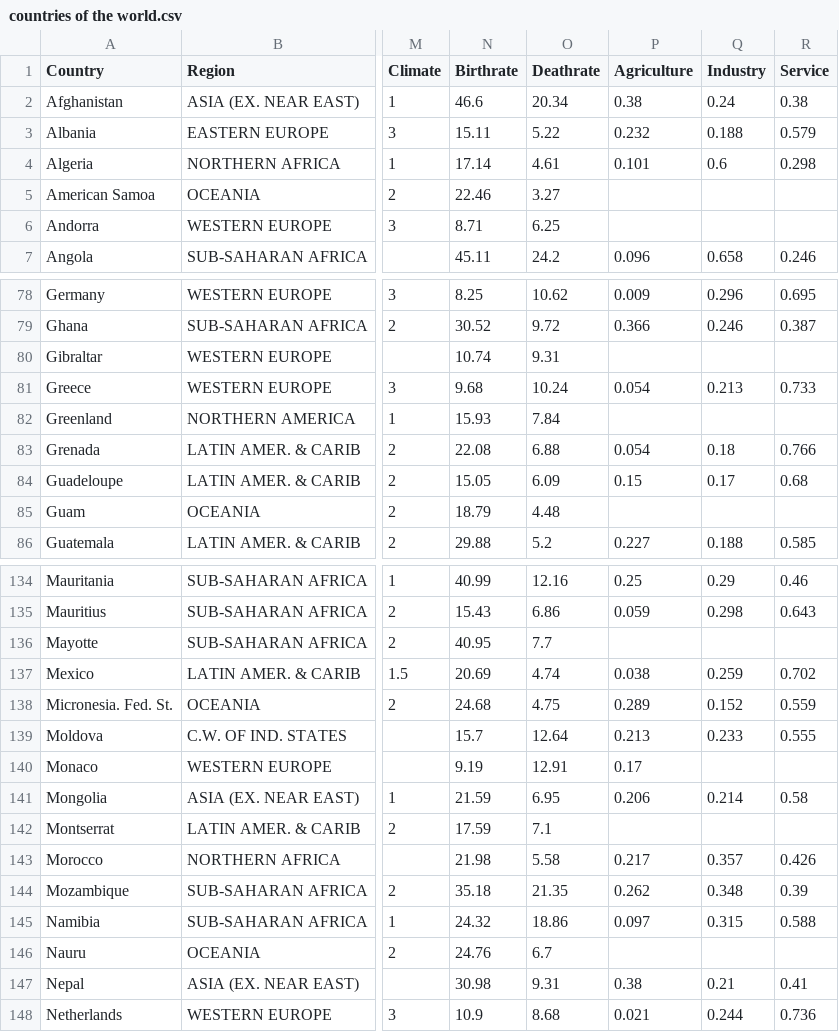
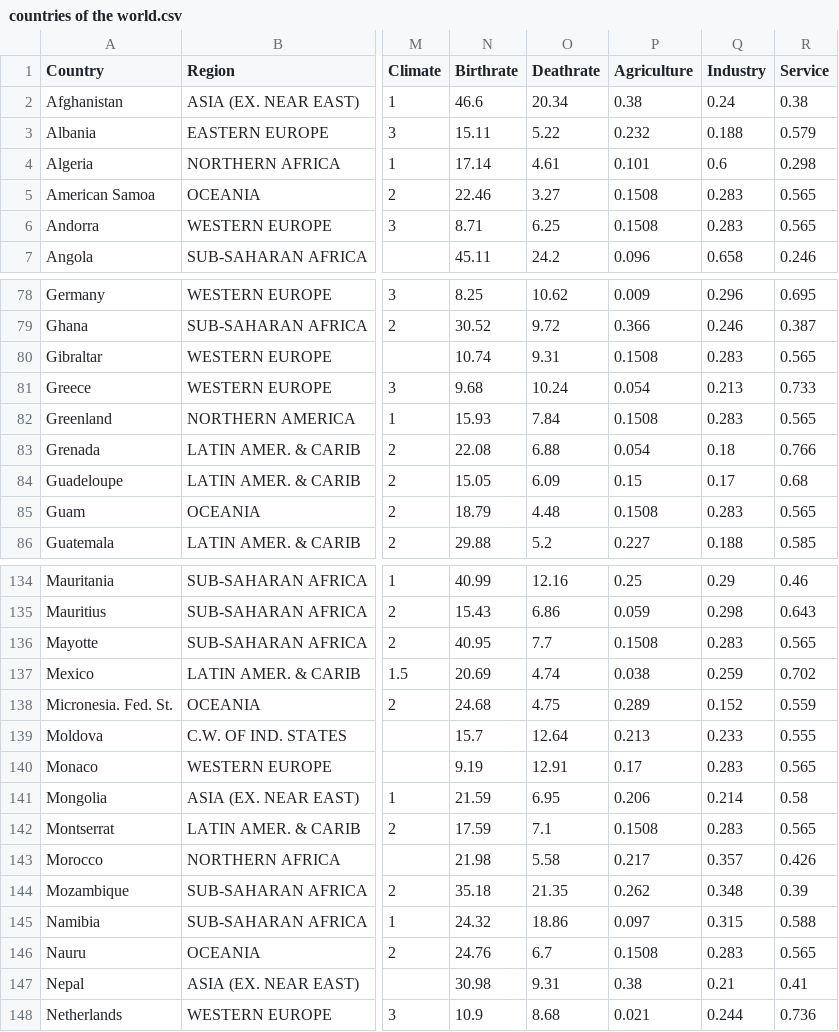
Before and after one commit to starringup/DataMining, a CSV file: countries of the world.csv, drawn as a sheet; only a part is shown, gaps mark what is left out; the diff covers the shown part only; the diff names each change by its address in the sheet, - before the commit and + after, or states it on an @@ line.

Commit message:
填空

```diff
--- a/countries of the world.csv
+++ b/countries of the world.csv
-P5:P6 (Agriculture): (empty)
+P5:P6 (Agriculture): 0.1508
-Q5:Q6 (Industry): (empty)
+Q5:Q6 (Industry): 0.283
-R5:R6 (Service): (empty)
+R5:R6 (Service): 0.565
-P80 (Agriculture): (empty)
+P80 (Agriculture): 0.1508
-Q80 (Industry): (empty)
+Q80 (Industry): 0.283
-R80 (Service): (empty)
+R80 (Service): 0.565
-P82 (Agriculture): (empty)
+P82 (Agriculture): 0.1508
-Q82 (Industry): (empty)
+Q82 (Industry): 0.283
-R82 (Service): (empty)
+R82 (Service): 0.565
-P85 (Agriculture): (empty)
+P85 (Agriculture): 0.1508
-Q85 (Industry): (empty)
+Q85 (Industry): 0.283
-R85 (Service): (empty)
+R85 (Service): 0.565
-P136 (Agriculture): (empty)
+P136 (Agriculture): 0.1508
-Q136 (Industry): (empty)
+Q136 (Industry): 0.283
-R136 (Service): (empty)
+R136 (Service): 0.565
-Q140 (Industry): (empty)
+Q140 (Industry): 0.283
-R140 (Service): (empty)
+R140 (Service): 0.565
-P142 (Agriculture): (empty)
+P142 (Agriculture): 0.1508
-Q142 (Industry): (empty)
+Q142 (Industry): 0.283
-R142 (Service): (empty)
+R142 (Service): 0.565
-P146 (Agriculture): (empty)
+P146 (Agriculture): 0.1508
-Q146 (Industry): (empty)
+Q146 (Industry): 0.283
-R146 (Service): (empty)
+R146 (Service): 0.565
```
Also changed, not shown: 20 edited cells elsewhere in this file.
